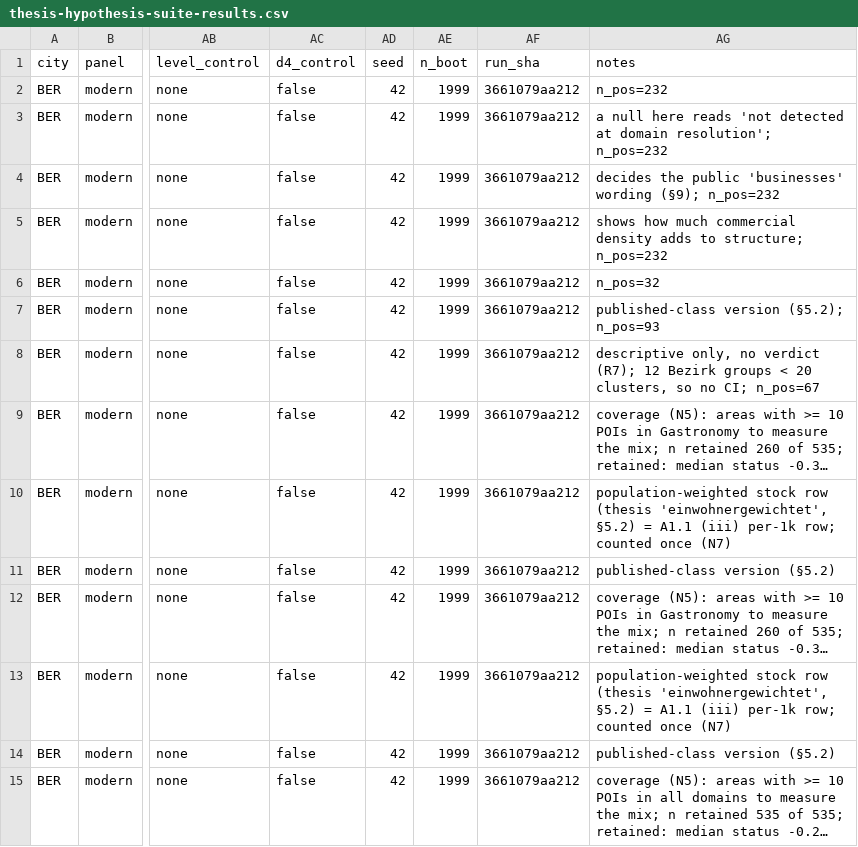
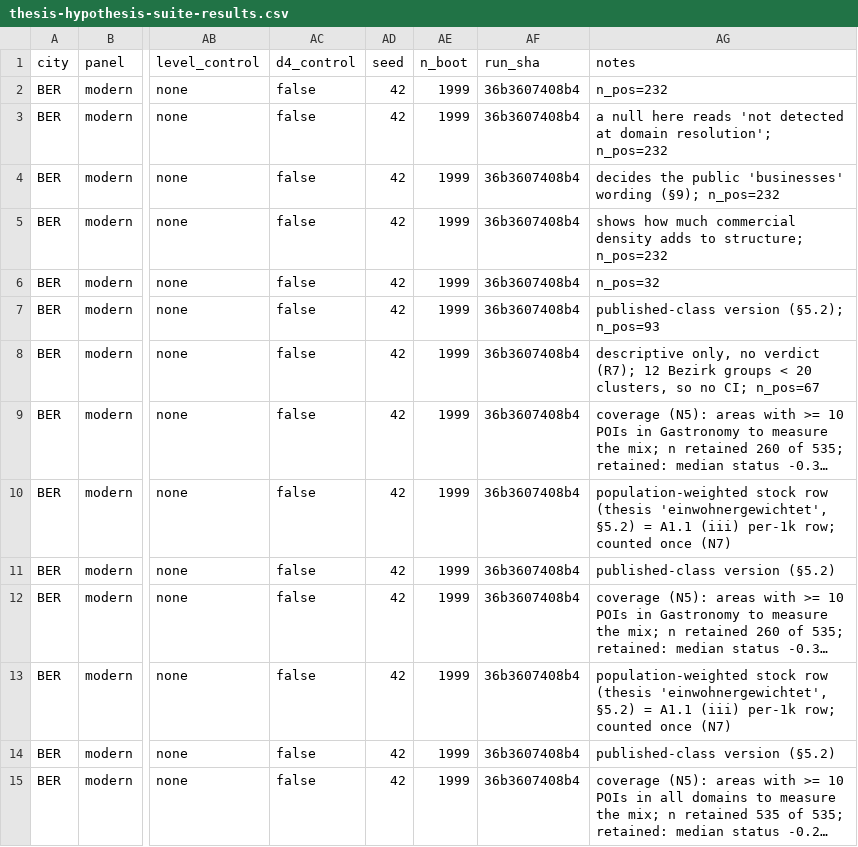
Before and after one commit to dhelweg/gentriduck, a CSV file: docs/epic-e/thesis-hypothesis-suite-results.csv, drawn as a sheet; only a part is shown, gaps mark what is left out; long unchanged cells end in …; the diff covers the shown part only; the diff names each change by its address in the sheet, - before the commit and + after, or states it on an @@ line.

```diff
--- a/docs/epic-e/thesis-hypothesis-suite-results.csv
+++ b/docs/epic-e/thesis-hypothesis-suite-results.csv
-AF2:AF15 (run_sha): 3661079aa212
+AF2:AF15 (run_sha): 36b3607408b4
```
Also changed, not shown: 112 edited cells elsewhere in this file, 2 other files.
